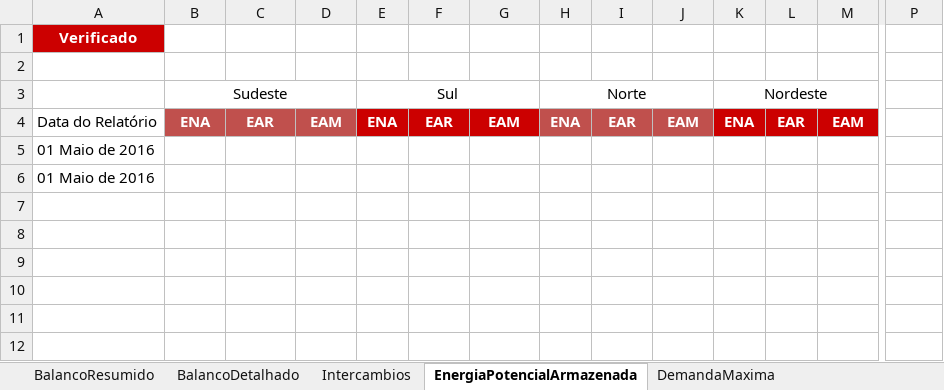
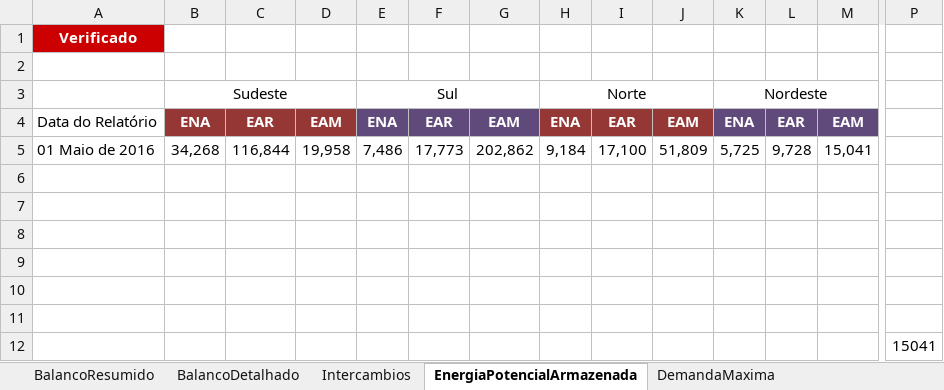
Before and after one commit to ClaudioSiervi/ETL_PDF, an Excel workbook: IPDO.xlsx, sheet EnergiaPotencialArmazenada, drawn as a sheet; only a part is shown, gaps mark what is left out; values as stored, in another font and other column widths than the file's, no borders; addresses are those after the commit; rows hold the shown columns only; the diff names each change by its address in the sheet, - before the commit and + after, or states it on an @@ line.

Commit message:
imprimindo ena, ear e aem na aba [EnergiaPotencialArmazenada] do arquivo  IPDO.xlsx

```diff
--- a/IPDO.xlsx (sheet EnergiaPotencialArmazenada)
+++ b/IPDO.xlsx (sheet EnergiaPotencialArmazenada)
-B4:D4 fill: #C0504D
+B4:D4 fill: #953735
-E4:G4 fill: #CC0000
+E4:G4 fill: #604A7B
-H4:J4 fill: #C0504D
+H4:J4 fill: #953735
-K4:M4 fill: #CC0000
+K4:M4 fill: #604A7B
+row 5: 01 Maio de 2016 | 34,268 | 116,844 | 19,958 | 7,486 | 17,773 | 202,862 | 9,184 | 17,100 | 51,809 | 5,725 | 9,728 | 15,041
-A6:A7: 01 Maio de 2016
+A6:A7: (empty)
+row 8: (empty)
+row 9: (empty)
+row 10: (empty)
+row 11: (empty)
+row 12:  |  |  |  |  |  |  |  |  |  |  |  |  | 15041
```
Also changed, not shown: sheet BalancoDetalhado, sheet Intercambios, sheet BalancoResumido, 3 other files.
